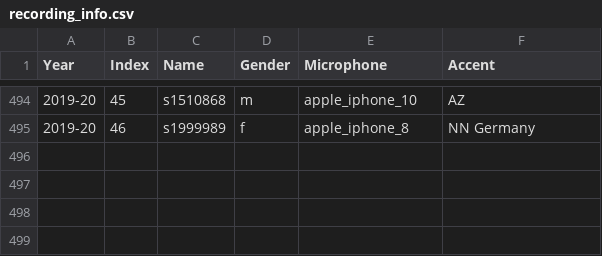
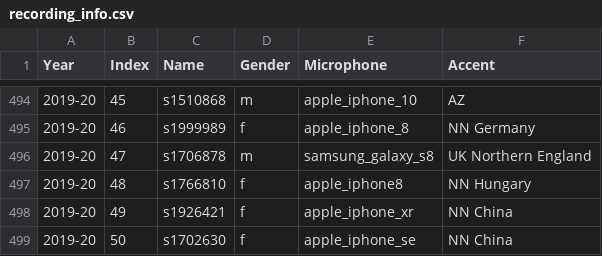
Before and after one commit to yichao-liang/speech_recogniser, a CSV file: info_parser/recording_info.csv, drawn as a sheet; only a part is shown, gaps mark what is left out.

```diff
--- a/info_parser/recording_info.csv
+++ b/info_parser/recording_info.csv
@@ -495 +495,5 @@ Year,Index,Name,Gender,Microphone,Accent
 2019-20,46,s1999989,f,apple_iphone_8,NN Germany
+2019-20,47,s1706878,m,samsung_galaxy_s8,UK Northern England
+2019-20,48,s1766810,f,apple_iphone8,NN Hungary
+2019-20,49,s1926421,f,apple_iphone_xr,NN China
+2019-20,50,s1702630,f,apple_iphone_se,NN China
```
Also changed, not shown: info_parser/checked_recording_info.csv, 5 other files.
